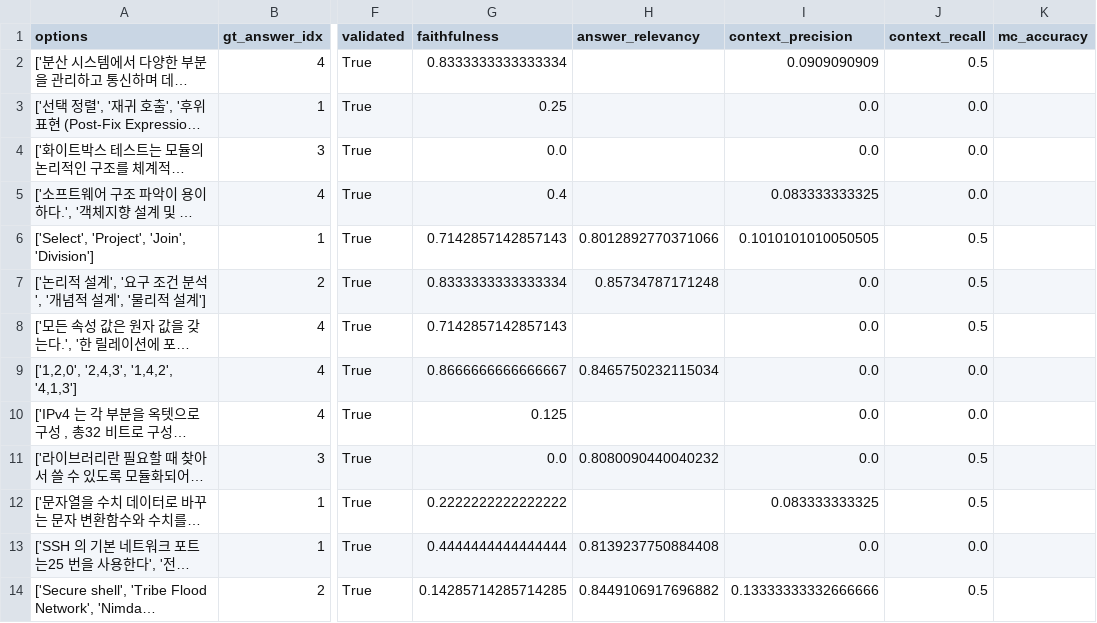
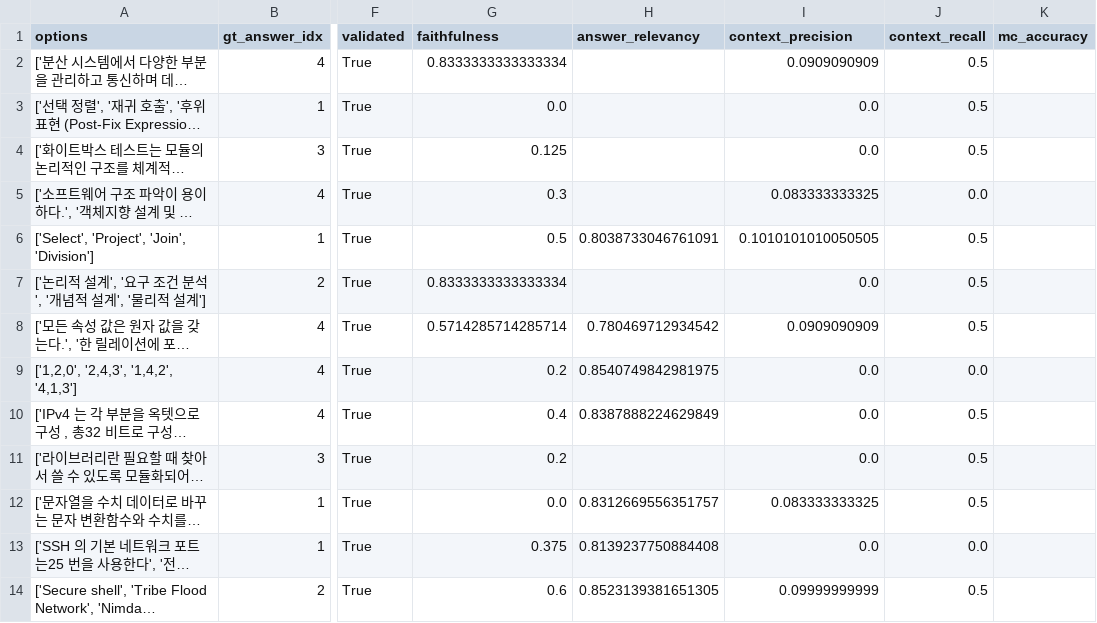
Before and after one commit to Ee-Tea/ET_Agent, a CSV file: teacher/agents/solution/eval_results/2024년3회_기사필기_전체문제_cut/agent_eval_leaderboard.csv, drawn as a sheet; only a part is shown, gaps mark what is left out; long unchanged cells end in …; the diff names each change by its address in the sheet, - before the commit and + after, or states it on an @@ line.

Commit message:
bugs: solution agent retirieve 복구 중

```diff
--- a/teacher/agents/solution/eval_results/2024년3회_기사필기_전체문제_cut/agent_eval_leaderboard.csv
+++ b/teacher/agents/solution/eval_results/2024년3회_기사필기_전체문제_cut/agent_eval_leaderboard.csv
-G3 (faithfulness): 0.25
+G3 (faithfulness): 0.0
-J3:J4 (context_recall): 0.0
+J3:J4 (context_recall): 0.5
-G4 (faithfulness): 0.0
+G4 (faithfulness): 0.125
-G5 (faithfulness): 0.4
+G5 (faithfulness): 0.3
-G6 (faithfulness): 0.7142857142857143
+G6 (faithfulness): 0.5
-H6 (answer_relevancy): 0.8012892770371066
+H6 (answer_relevancy): 0.8038733046761091
-H7 (answer_relevancy): 0.85734787171248
+H7 (answer_relevancy): (empty)
-G8 (faithfulness): 0.7142857142857143
+G8 (faithfulness): 0.5714285714285714
-H8 (answer_relevancy): (empty)
+H8 (answer_relevancy): 0.780469712934542
-I8 (context_precision): 0.0
+I8 (context_precision): 0.0909090909
-G9 (faithfulness): 0.8666666666666667
+G9 (faithfulness): 0.2
-H9 (answer_relevancy): 0.8465750232115034
+H9 (answer_relevancy): 0.8540749842981975
-G10 (faithfulness): 0.125
+G10 (faithfulness): 0.4
-H10 (answer_relevancy): (empty)
+H10 (answer_relevancy): 0.8387888224629849
-J10 (context_recall): 0.0
+J10 (context_recall): 0.5
-G11 (faithfulness): 0.0
+G11 (faithfulness): 0.2
-H11 (answer_relevancy): 0.8080090440040232
+H11 (answer_relevancy): (empty)
-G12 (faithfulness): 0.2222222222222222
+G12 (faithfulness): 0.0
-H12 (answer_relevancy): (empty)
+H12 (answer_relevancy): 0.8312669556351757
-G13 (faithfulness): 0.4444444444444444
+G13 (faithfulness): 0.375
-G14 (faithfulness): 0.14285714285714285
+G14 (faithfulness): 0.6
-H14 (answer_relevancy): 0.8449106917696882
+H14 (answer_relevancy): 0.8523139381651305
-I14 (context_precision): 0.13333333332666666
+I14 (context_precision): 0.09999999999
```
Also changed, not shown: teacher/agents/solution/eval_results/2024년3회_기사필기_전체문제_cut/ragas_scores.csv, 3 other files.
